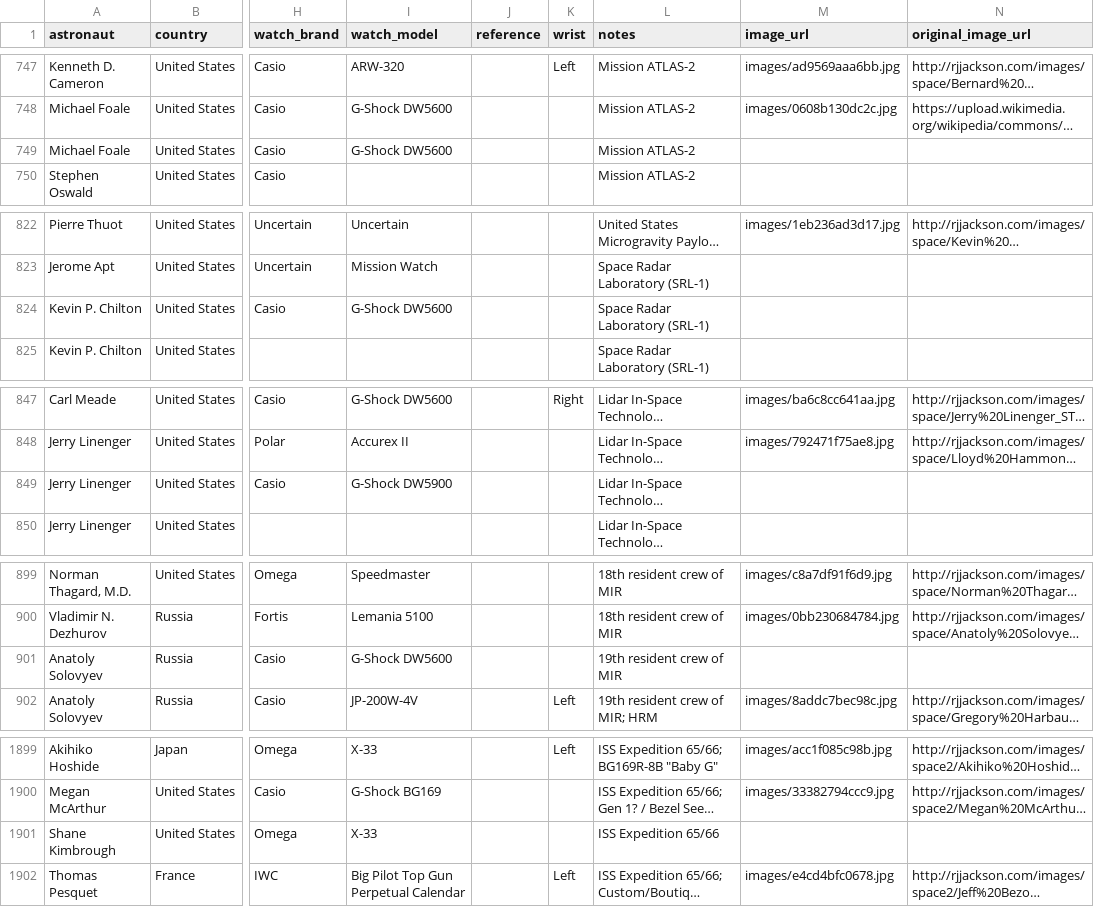
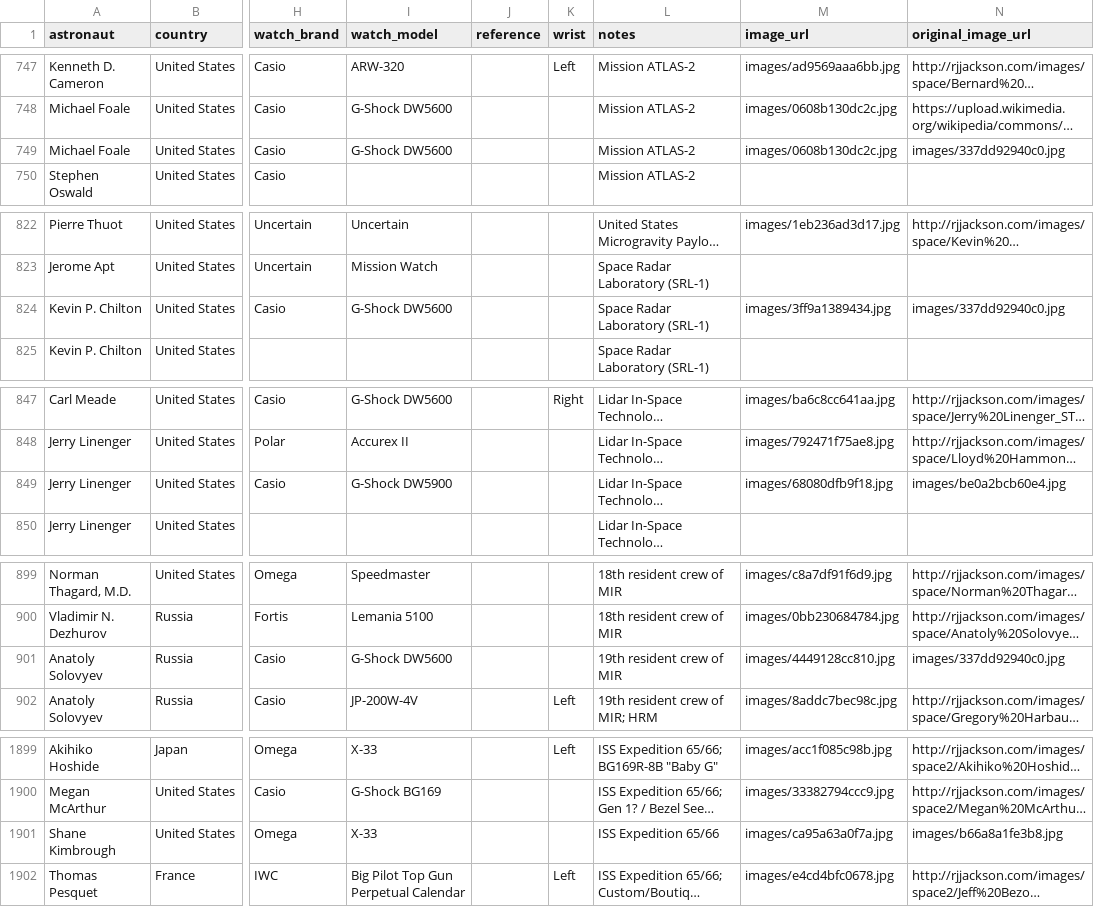
Before and after one commit to rayhe/space-watches, a CSV file: data.csv, drawn as a sheet; only a part is shown, gaps mark what is left out; long unchanged cells end in …; the diff covers the shown part only; the diff names each change by its address in the sheet, - before the commit and + after, or states it on an @@ line.

Commit message:
hydrate: add images for 8 watches (total: 2040/2184)
Batch results:
- Reused existing model images for 6 common watches (DW5600 x3, DW5900 x1, X-33 x1, Moonwatch x1)
- Downloaded 2 new product photos from Bob's Watches:
  - Omega Speedmaster Silver Snoopy (Yusaku Maezawa / Soyuz MS-20)
  - Omega Speedmaster Dark Side of the Moon (Jeremy Hansen / Artemis II)
- Failed P1 re-downloads: rjjackson.com (5 URLs) dead, marked as failed
- 144 records remaining, 98 total succeeded

```diff
--- a/data.csv
+++ b/data.csv
-M749 (image_url): (empty)
+M749 (image_url): images/0608b130dc2c.jpg
-N749 (original_image_url): (empty)
+N749 (original_image_url): images/337dd92940c0.jpg
-M824 (image_url): (empty)
+M824 (image_url): images/3ff9a1389434.jpg
-N824 (original_image_url): (empty)
+N824 (original_image_url): images/337dd92940c0.jpg
-M849 (image_url): (empty)
+M849 (image_url): images/68080dfb9f18.jpg
-N849 (original_image_url): (empty)
+N849 (original_image_url): images/be0a2bcb60e4.jpg
-M901 (image_url): (empty)
+M901 (image_url): images/4449128cc810.jpg
-N901 (original_image_url): (empty)
+N901 (original_image_url): images/337dd92940c0.jpg
-M1901 (image_url): (empty)
+M1901 (image_url): images/ca95a63a0f7a.jpg
-N1901 (original_image_url): (empty)
+N1901 (original_image_url): images/b66a8a1fe3b8.jpg
```
Also changed, not shown: 6 edited cells elsewhere in this file, 9 other files.
